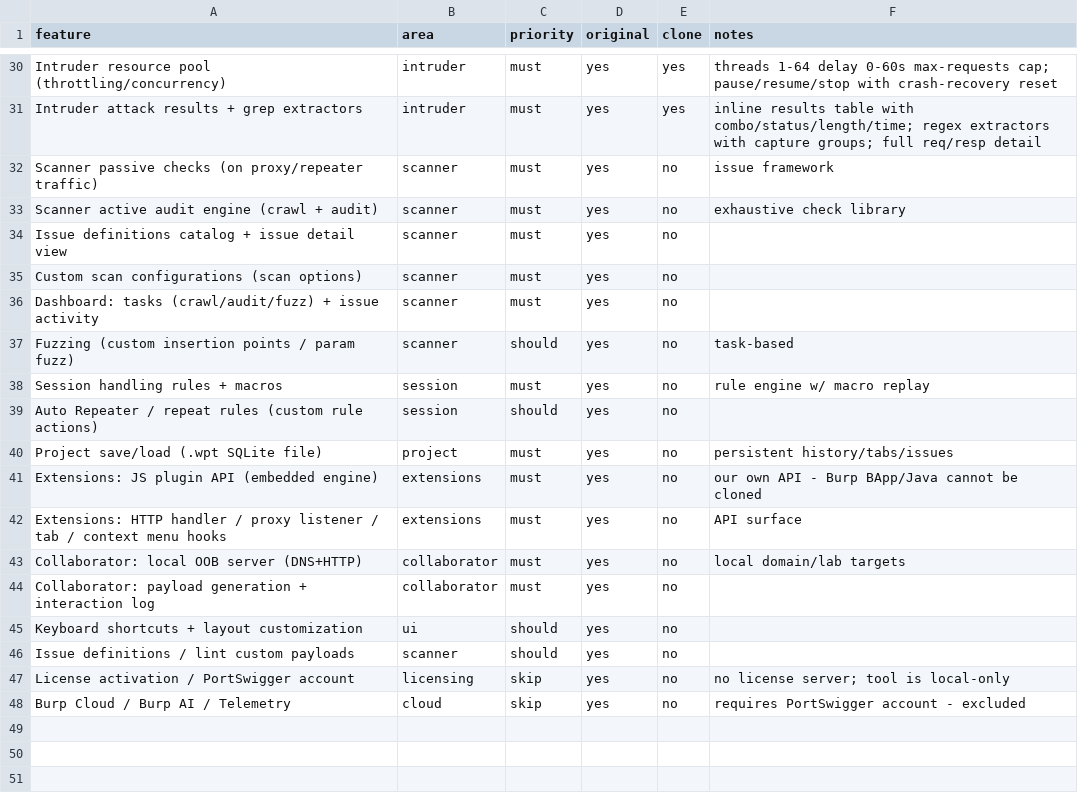
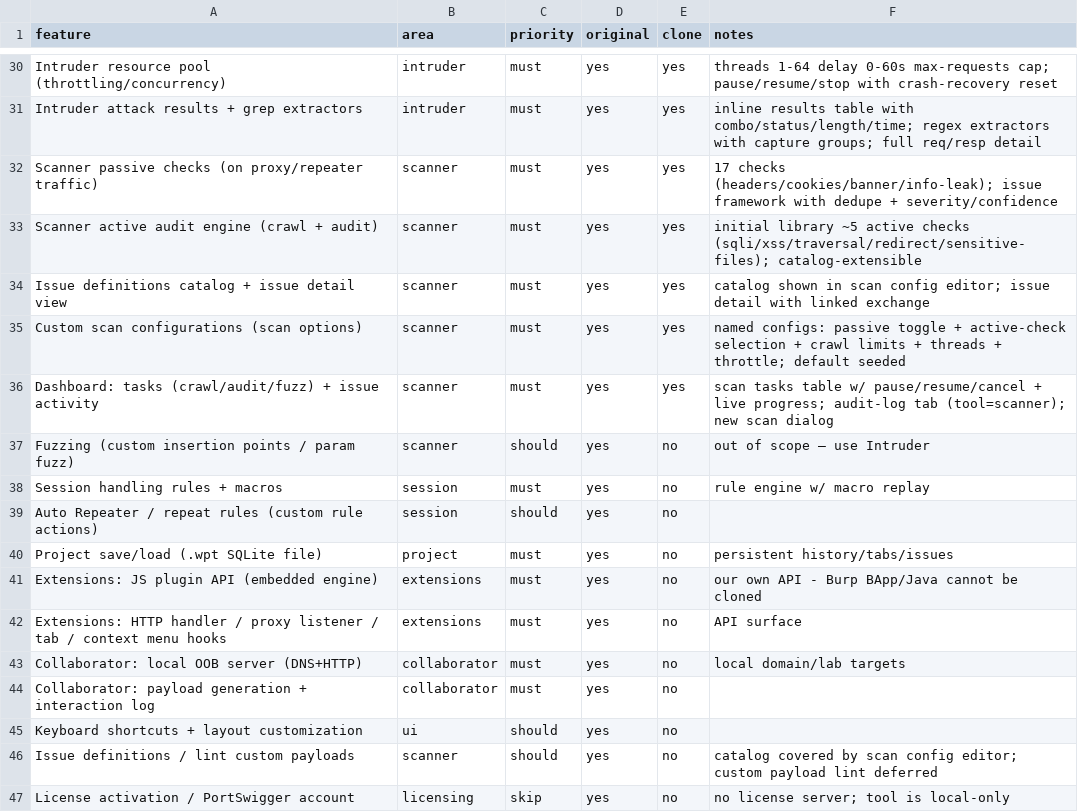
Before and after one commit to jojin1709/webproxy-toolkit, a CSV file: replica/features.csv, drawn as a sheet; only a part is shown, gaps mark what is left out; the shorter side is filled out with more unchanged rows.

Commit message:
Phase 4: Scanner - passive/active checks, issues, crawl+audit tasks, scan configs

```diff
--- a/replica/features.csv
+++ b/replica/features.csv
@@ -31,8 +31,8 @@ Intruder resource pool (throttling/concurrency),intruder,must,yes,yes,threads 1-
 Intruder attack results + grep extractors,intruder,must,yes,yes,inline results table with combo/status/length/time; regex extractors with capture groups; full req/resp detail
-Scanner passive checks (on proxy/repeater traffic),scanner,must,yes,no,issue framework
-Scanner active audit engine (crawl + audit),scanner,must,yes,no,exhaustive check library
-Issue definitions catalog + issue detail view,scanner,must,yes,no,
-Custom scan configurations (scan options),scanner,must,yes,no,
-Dashboard: tasks (crawl/audit/fuzz) + issue activity,scanner,must,yes,no,
-Fuzzing (custom insertion points / param fuzz),scanner,should,yes,no,task-based
+Scanner passive checks (on proxy/repeater traffic),scanner,must,yes,yes,17 checks (headers/cookies/banner/info-leak); issue framework with dedupe + severity/confidence
+Scanner active audit engine (crawl + audit),scanner,must,yes,yes,initial library ~5 active checks (sqli/xss/traversal/redirect/sensitive-files); catalog-extensible
+Issue definitions catalog + issue detail view,scanner,must,yes,yes,catalog shown in scan config editor; issue detail with linked exchange
+Custom scan configurations (scan options),scanner,must,yes,yes,named configs: passive toggle + active-check selection + crawl limits + threads + throttle; default seeded
+Dashboard: tasks (crawl/audit/fuzz) + issue activity,scanner,must,yes,yes,scan tasks table w/ pause/resume/cancel + live progress; audit-log tab (tool=scanner); new scan dialog
+Fuzzing (custom insertion points / param fuzz),scanner,should,yes,no,out of scope — use Intruder
 Session handling rules + macros,session,must,yes,no,rule engine w/ macro replay
@@ -45,3 +45,3 @@ Collaborator: payload generation + interaction log,collaborator,must,yes,no,
 Keyboard shortcuts + layout customization,ui,should,yes,no,
-Issue definitions / lint custom payloads,scanner,should,yes,no,
+Issue definitions / lint custom payloads,scanner,should,yes,no,catalog covered by scan config editor; custom payload lint deferred
 License activation / PortSwigger account,licensing,skip,yes,no,no license server; tool is local-only
```
Also changed, not shown: 19 other files.
